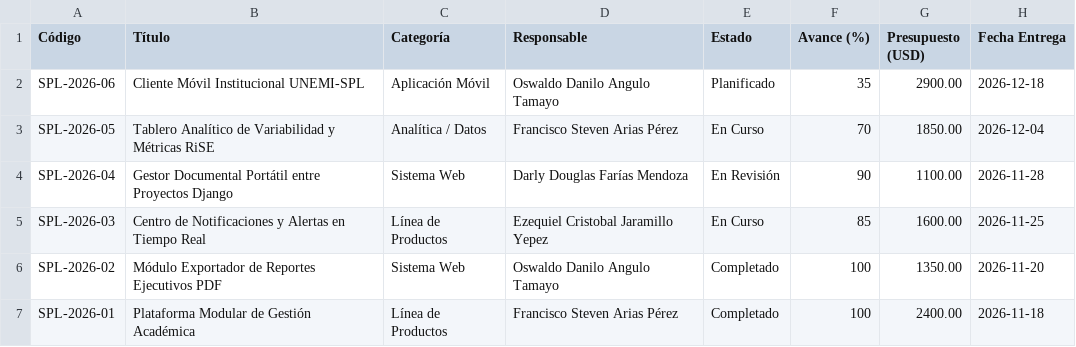
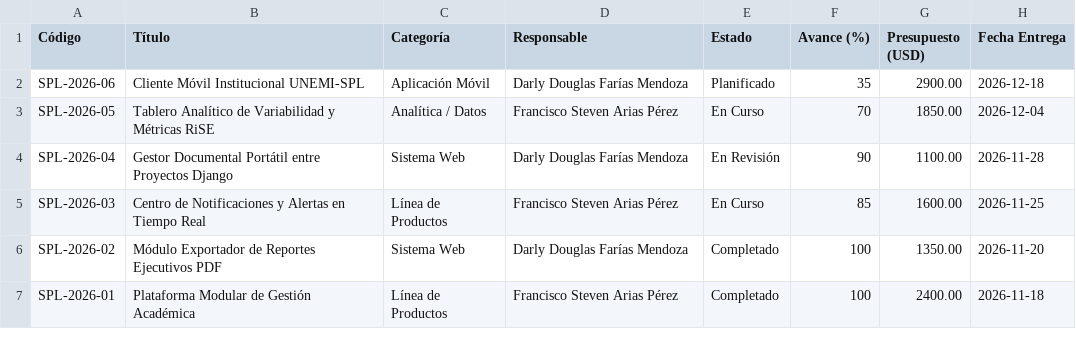
Before and after one commit to FranciscoArias10/S13-PRACTICA_4-GESTION-CONFIGURACION-SPL, a CSV file: entregables_documentacion/anexos/reporte_proyectos_spl_ejemplo.csv, drawn as a sheet.

Commit message:
chore(equipo): dejar unicamente a Francisco Arias y Darly Farias en BD, capturas, manual PDF e informe

```diff
--- a/entregables_documentacion/anexos/reporte_proyectos_spl_ejemplo.csv
+++ b/entregables_documentacion/anexos/reporte_proyectos_spl_ejemplo.csv
@@ -1,7 +1,7 @@
 Código,Título,Categoría,Responsable,Estado,Avance (%),Presupuesto (USD),Fecha Entrega
-SPL-2026-06,Cliente Móvil Institucional UNEMI-SPL,Aplicación Móvil,Oswaldo Danilo Angulo Tamayo,Planificado,35,2900.00,2026-12-18
+SPL-2026-06,Cliente Móvil Institucional UNEMI-SPL,Aplicación Móvil,Darly Douglas Farías Mendoza,Planificado,35,2900.00,2026-12-18
 SPL-2026-05,Tablero Analítico de Variabilidad y Métricas RiSE,Analítica / Datos,Francisco Steven Arias Pérez,En Curso,70,1850.00,2026-12-04
 SPL-2026-04,Gestor Documental Portátil entre Proyectos Django,Sistema Web,Darly Douglas Farías Mendoza,En Revisión,90,1100.00,2026-11-28
-SPL-2026-03,Centro de Notificaciones y Alertas en Tiempo Real,Línea de Productos,Ezequiel Cristobal Jaramillo Yepez,En Curso,85,1600.00,2026-11-25
-SPL-2026-02,Módulo Exportador de Reportes Ejecutivos PDF,Sistema Web,Oswaldo Danilo Angulo Tamayo,Completado,100,1350.00,2026-11-20
+SPL-2026-03,Centro de Notificaciones y Alertas en Tiempo Real,Línea de Productos,Francisco Steven Arias Pérez,En Curso,85,1600.00,2026-11-25
+SPL-2026-02,Módulo Exportador de Reportes Ejecutivos PDF,Sistema Web,Darly Douglas Farías Mendoza,Completado,100,1350.00,2026-11-20
 SPL-2026-01,Plataforma Modular de Gestión Académica,Línea de Productos,Francisco Steven Arias Pérez,Completado,100,2400.00,2026-11-18
```
Also changed, not shown: 16 other files.
